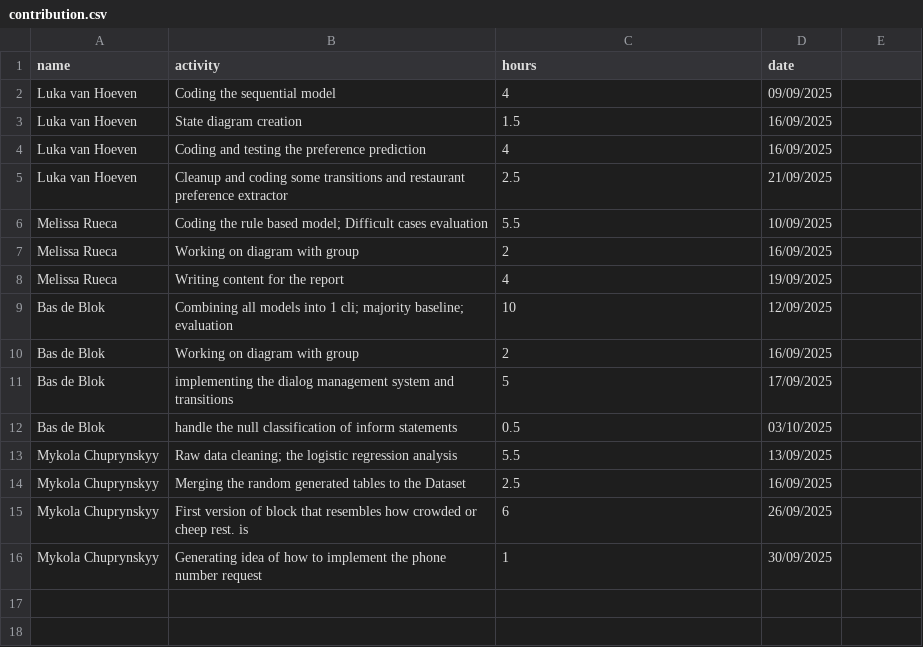
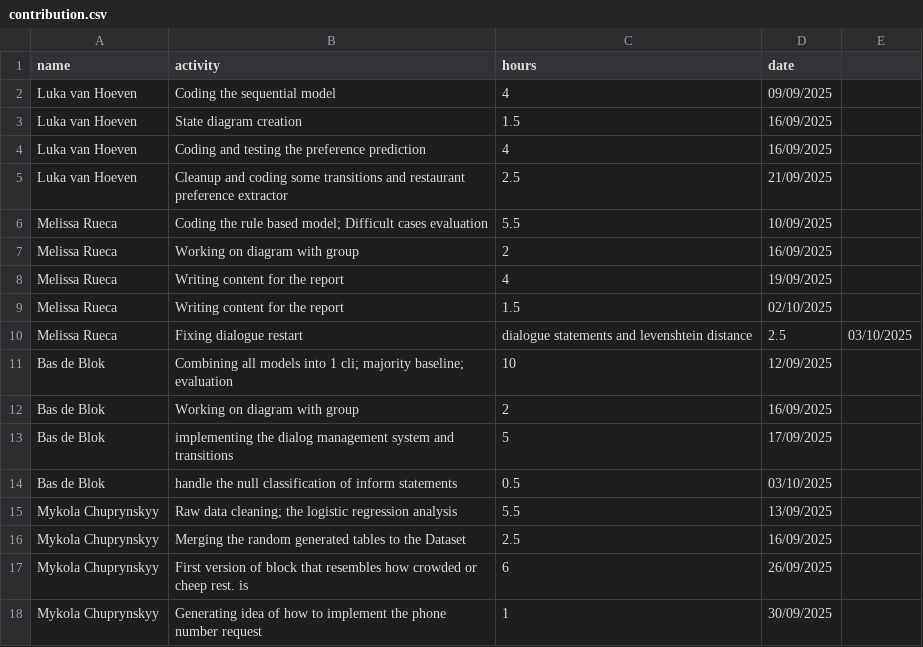
Before and after one commit to LukaVanHoeven/MAR1, a CSV file: contribution.csv, drawn as a sheet.

Commit message:
Add new contributions from Melissa Rueca

```diff
--- a/contribution.csv
+++ b/contribution.csv
@@ -8,2 +8,4 @@ Melissa Rueca, Working on diagram with group, 2, 16/09/2025
 Melissa Rueca, Writing content for the report, 4, 19/09/2025
+Melissa Rueca, Writing content for the report, 1.5, 02/10/2025
+Melissa Rueca, Fixing dialogue restart, dialogue statements and levenshtein distance, 2.5, 03/10/2025
 Bas de Blok, Combining all models into 1 cli; majority baseline; evaluation, 10, 12/09/2025
```
